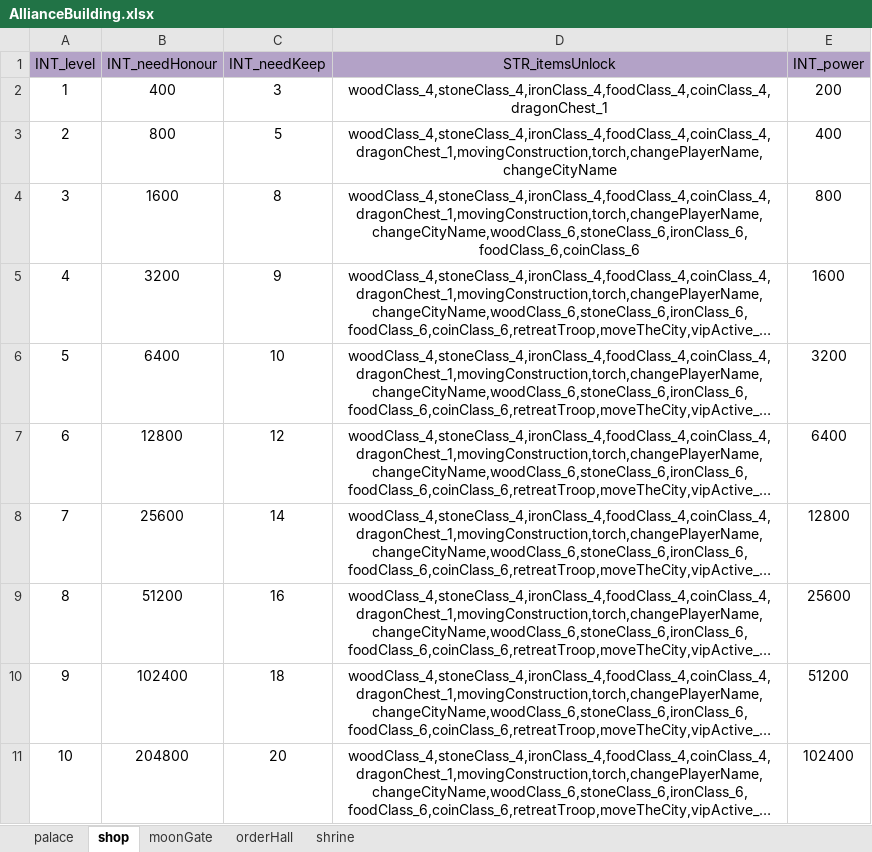
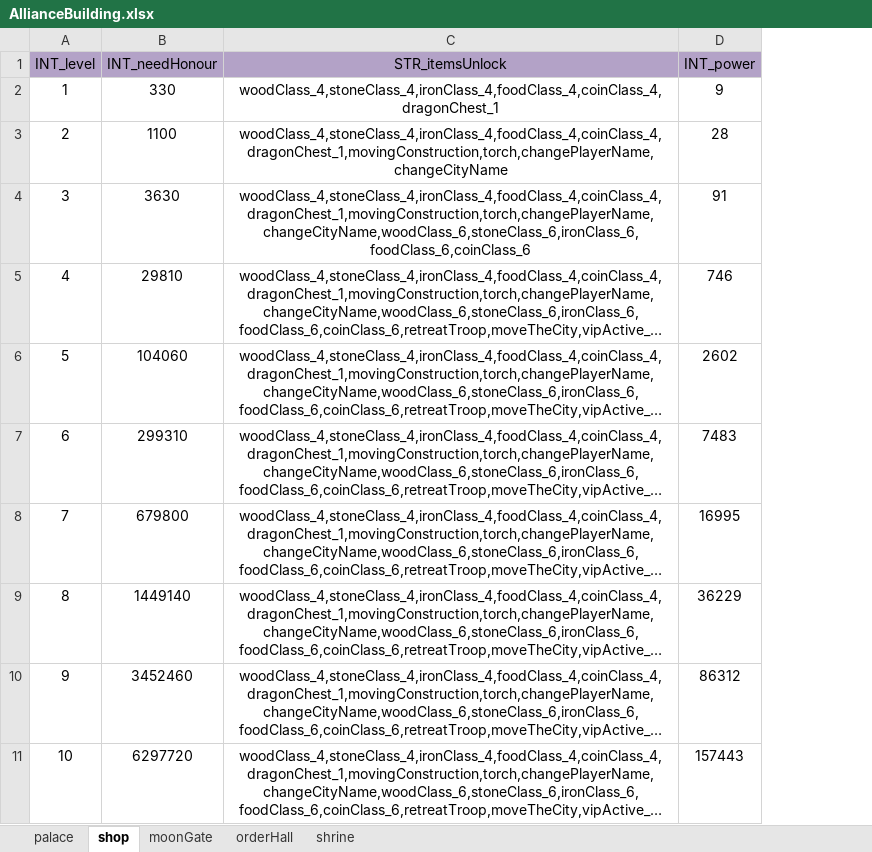
Before and after one commit to ModunZhang/kod_docs, an Excel workbook: datas/shared/AllianceBuilding.xlsx, sheet shop, drawn as a sheet; long unchanged cells end in …; values as stored, in another font and other column widths than the file's, no borders; removed rows and columns are numbered as before the commit, all else as after; the diff names each change by its address in the sheet, - before the commit and + after, or states it on an @@ line.

```diff
--- a/datas/shared/AllianceBuilding.xlsx (sheet shop)
+++ b/datas/shared/AllianceBuilding.xlsx (sheet shop)
-column C (INT_needKeep), rows 2-11: 3 | 5 | 8 | 9 | 10 | 12 | 14 | 16 | 18 | 20
-B2 (INT_needHonour): 400
+B2 (INT_needHonour): 330
-D2 (INT_power): 200
+D2 (INT_power): 9
-B3 (INT_needHonour): 800
+B3 (INT_needHonour): 1100
-D3 (INT_power): 400
+D3 (INT_power): 28
-B4 (INT_needHonour): 1600
+B4 (INT_needHonour): 3630
-D4 (INT_power): 800
+D4 (INT_power): 91
-B5 (INT_needHonour): 3200
+B5 (INT_needHonour): 29810
-D5 (INT_power): 1600
+D5 (INT_power): 746
-B6 (INT_needHonour): 6400
+B6 (INT_needHonour): 104060
-D6 (INT_power): 3200
+D6 (INT_power): 2602
-B7 (INT_needHonour): 12800
+B7 (INT_needHonour): 299310
-D7 (INT_power): 6400
+D7 (INT_power): 7483
-B8 (INT_needHonour): 25600
+B8 (INT_needHonour): 679800
-D8 (INT_power): 12800
+D8 (INT_power): 16995
-B9 (INT_needHonour): 51200
+B9 (INT_needHonour): 1449140
-D9 (INT_power): 25600
+D9 (INT_power): 36229
-B10 (INT_needHonour): 102400
+B10 (INT_needHonour): 3452460
-D10 (INT_power): 51200
+D10 (INT_power): 86312
-B11 (INT_needHonour): 204800
+B11 (INT_needHonour): 6297720
-D11 (INT_power): 102400
+D11 (INT_power): 157443
```
Also changed, not shown: sheet palace, sheet moonGate, sheet shrine, sheet orderHall, datas/shared/AllianceInitData.xlsx, datas/shared/GemsPayment.xlsx, 3 other files.
